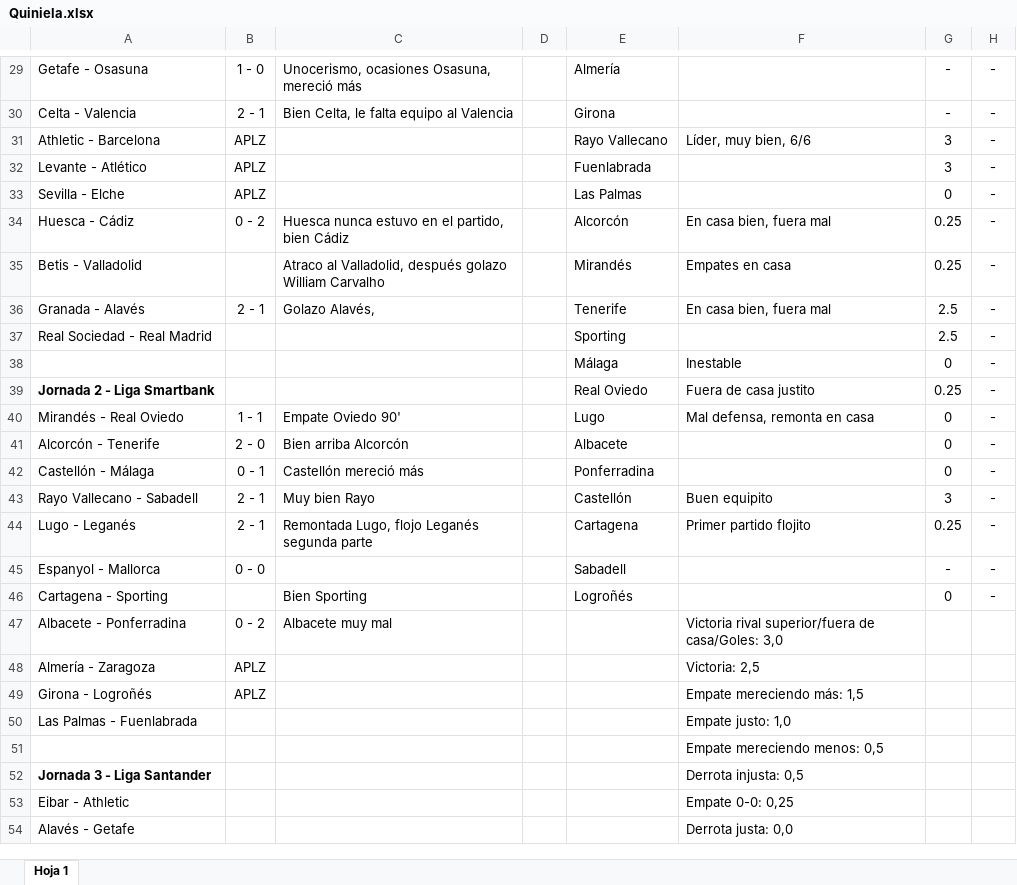
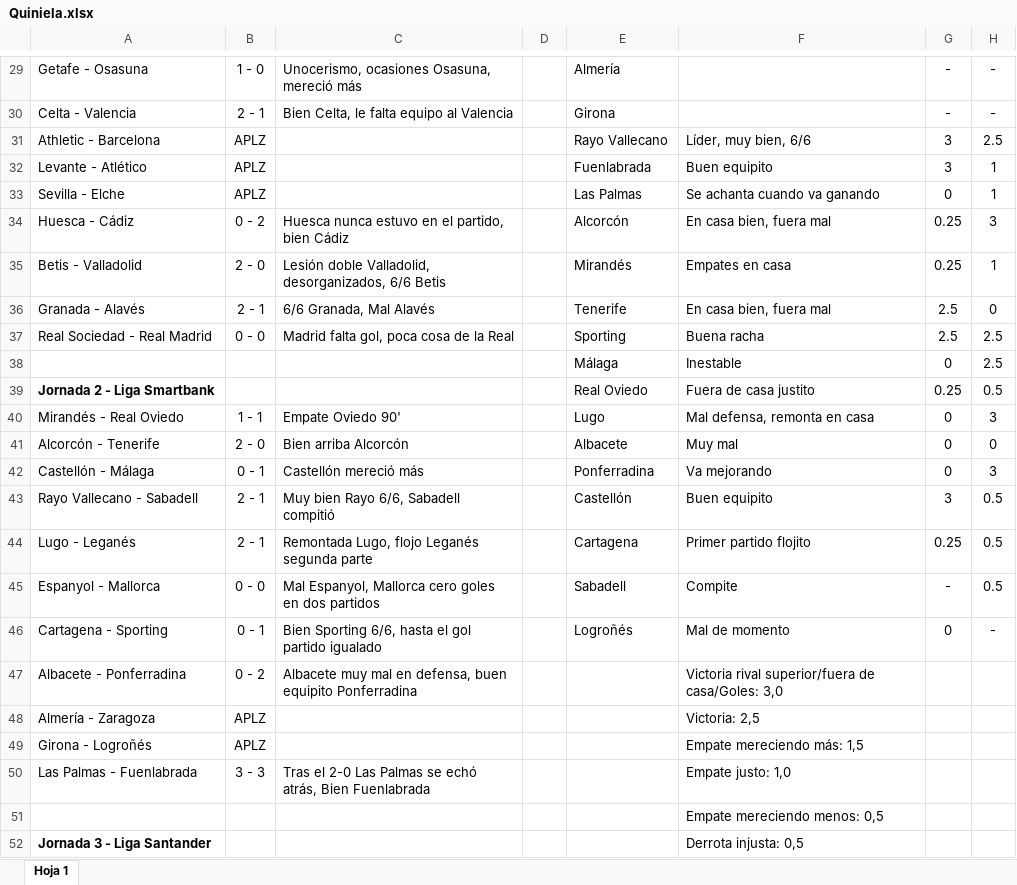
Before and after one commit to alvaro0308/LaLigaEstadisticas, an Excel workbook: Quiniela.xlsx, sheet Hoja 1, drawn as a sheet; only a part is shown, gaps mark what is left out; the shorter side is filled out with more unchanged rows; values as stored, in another font and other column widths than the file's, no borders; charts and pictures not drawn; the diff covers the shown part only; the diff names each change by its address in the sheet, - before the commit and + after, or states it on an @@ line.

```diff
--- a/Quiniela.xlsx (sheet Hoja 1)
+++ b/Quiniela.xlsx (sheet Hoja 1)
-H31: -
+H31: 2.5
-F32: (empty)
+F32: Buen equipito
-H32:H33: -
+H32:H33: 1
-F33: (empty)
+F33: Se achanta cuando va ganando
-H34: -
+H34: 3
-B35: (empty)
+B35: 2 - 0
-C35: Atraco al Valladolid, después golazo William Carvalho
+C35: Lesión doble Valladolid, desorganizados, 6/6 Betis
-H35: -
+H35: 1
-C36: Golazo Alavés,
+C36: 6/6 Granada, Mal Alavés
-H36: -
+H36: 0
-B37: (empty)
+B37: 0 - 0
-C37: (empty)
+C37: Madrid falta gol, poca cosa de la Real
-F37: (empty)
+F37: Buena racha
-H37:H38: -
+H37:H38: 2.5
-H39: -
+H39: 0.5
-H40: -
+H40: 3
-F41: (empty)
+F41: Muy mal
-H41: -
+H41: 0
-F42: (empty)
+F42: Va mejorando
-H42: -
+H42: 3
-C43: Muy bien Rayo
+C43: Muy bien Rayo 6/6, Sabadell compitió
-H43:H45: -
+H43:H45: 0.5
-C45: (empty)
+C45: Mal Espanyol, Mallorca cero goles en dos partidos
-F45: (empty)
+F45: Compite
-B46: (empty)
+B46: 0 - 1
-C46: Bien Sporting
+C46: Bien Sporting 6/6, hasta el gol partido igualado
-F46: (empty)
+F46: Mal de momento
-C47: Albacete muy mal
+C47: Albacete muy mal en defensa, buen equipito Ponferradina
-B50: (empty)
+B50: 3 - 3
-C50: (empty)
+C50: Tras el 2-0 Las Palmas se echó atrás, Bien Fuenlabrada
```
Also changed, not shown: 32 edited cells elsewhere in this sheet, 5 other files.
